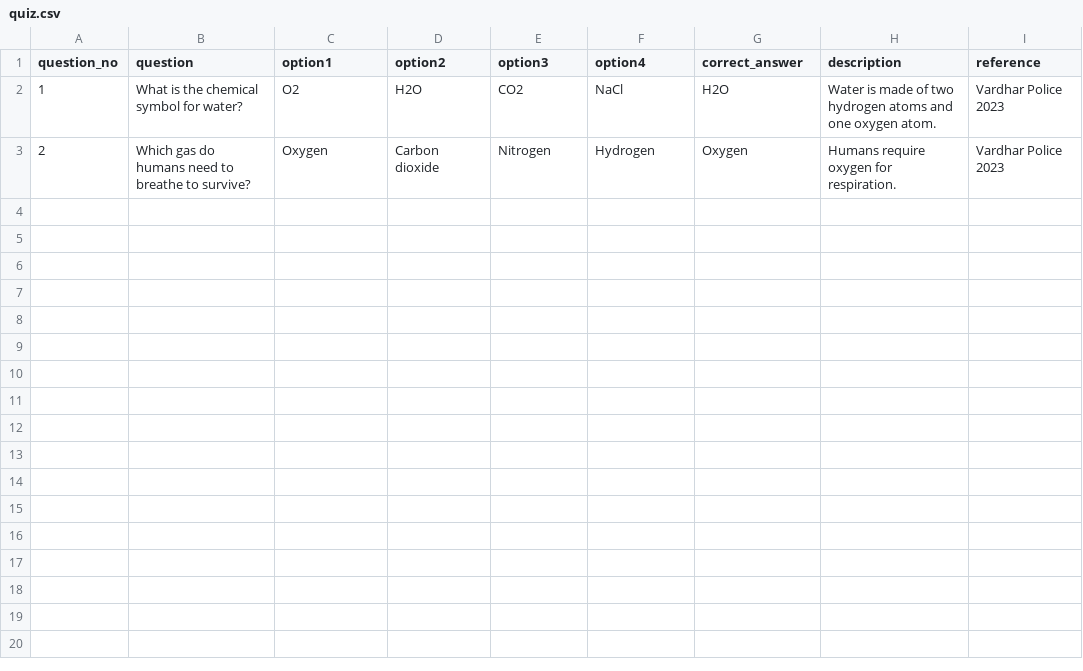
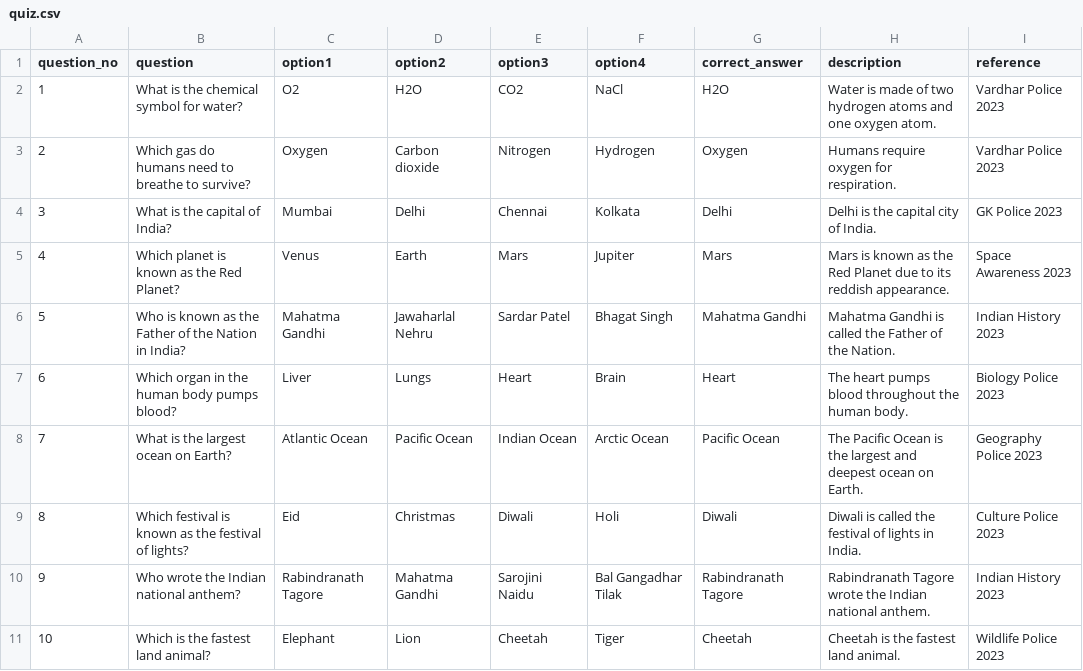
Before and after one commit to navatharkrishna/sharayupoliceacadmy, a CSV file: data/quiz.csv, drawn as a sheet; the diff names each change by its address in the sheet, - before the commit and + after, or states it on an @@ line.

Commit message:
Updated quiz bot script and quiz questions

```diff
--- a/data/quiz.csv
+++ b/data/quiz.csv
+row 4: 3 | What is the capital of India? | Mumbai | Delhi | Chennai | Kolkata | Delhi | Delhi is the capital city of India. | GK Police 2023
+row 5: 4 | Which planet is known as the Red Planet? | Venus | Earth | Mars | Jupiter | Mars | Mars is known as the Red Planet due to its reddish appearance. | Space Awareness 2023
+row 6: 5 | Who is known as the Father of the Nation in India? | Mahatma Gandhi | Jawaharlal Nehru | Sardar Patel | Bhagat Singh | Mahatma Gandhi | Mahatma Gandhi is called the Father of the Nation. | Indian History 2023
+row 7: 6 | Which organ in the human body pumps blood? | Liver | Lungs | Heart | Brain | Heart | The heart pumps blood throughout the human body. | Biology Police 2023
+row 8: 7 | What is the largest ocean on Earth? | Atlantic Ocean | Pacific Ocean | Indian Ocean | Arctic Ocean | Pacific Ocean | The Pacific Ocean is the largest and deepest ocean on Earth. | Geography Police 2023
+row 9: 8 | Which festival is known as the festival of lights? | Eid | Christmas | Diwali | Holi | Diwali | Diwali is called the festival of lights in India. | Culture Police 2023
+row 10: 9 | Who wrote the Indian national anthem? | Rabindranath Tagore | Mahatma Gandhi | Sarojini Naidu | Bal Gangadhar Tilak | Rabindranath Tagore | Rabindranath Tagore wrote the Indian national anthem. | Indian History 2023
+row 11: 10 | Which is the fastest land animal? | Elephant | Lion | Cheetah | Tiger | Cheetah | Cheetah is the fastest land animal. | Wildlife Police 2023
```
Also changed, not shown: 1 other file.
